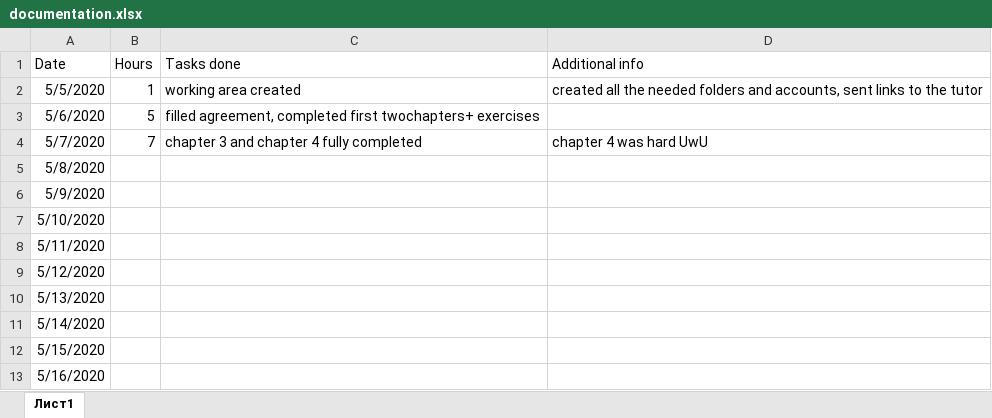
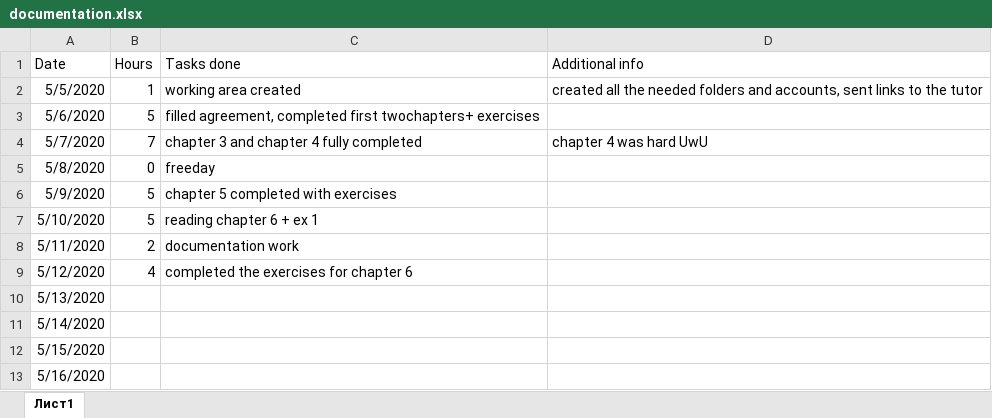
Before and after one commit to Dmitrii-Weaver/SummerProject2020DmitriiWeaver, an Excel workbook: documentation.xlsx, sheet Лист1, drawn as a sheet; only a part is shown; values as stored, in another font and other column widths than the file's, no borders; the diff names each change by its address in the sheet, - before the commit and + after, or states it on an @@ line.

Commit message:
completed chapter 6

```diff
--- a/documentation.xlsx (sheet Лист1)
+++ b/documentation.xlsx (sheet Лист1)
-B5 (Hours): (empty)
+B5 (Hours): 0
-C5 (Tasks done): (empty)
+C5 (Tasks done): freeday
-B6:B7 (Hours): (empty)
+B6:B7 (Hours): 5
-C6 (Tasks done): (empty)
+C6 (Tasks done): chapter 5 completed with exercises
-C7 (Tasks done): (empty)
+C7 (Tasks done): reading chapter 6 + ex 1
-B8 (Hours): (empty)
+B8 (Hours): 2
-C8 (Tasks done): (empty)
+C8 (Tasks done): documentation work
-B9 (Hours): (empty)
+B9 (Hours): 4
-C9 (Tasks done): (empty)
+C9 (Tasks done): completed the exercises for chapter 6
```
Also changed, not shown: 6 other files.
